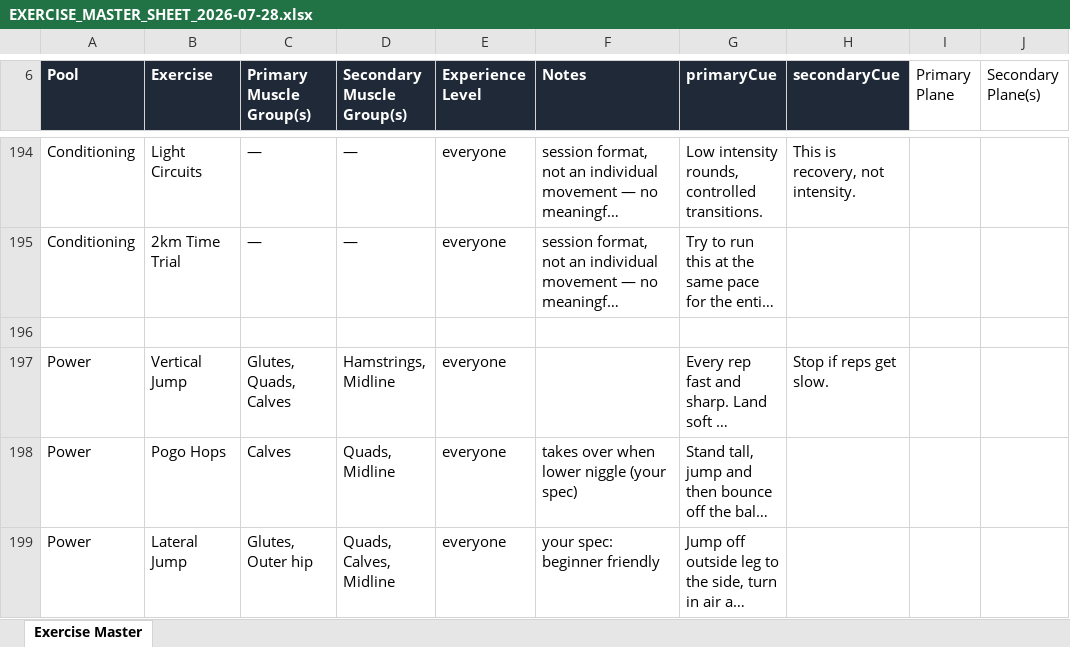
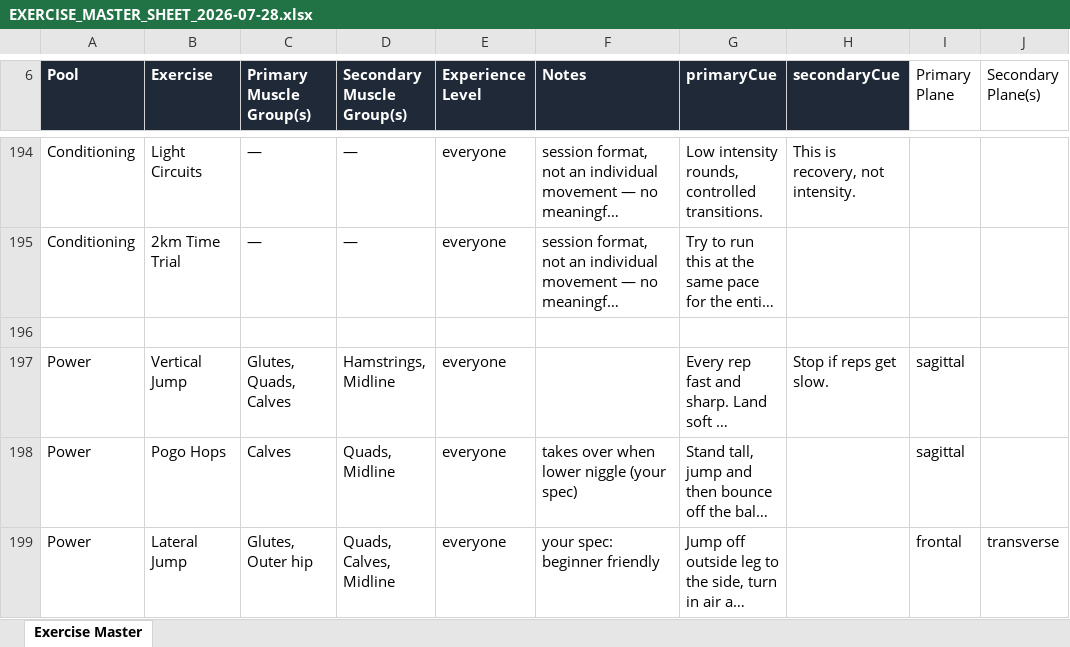
Before and after one commit to sg-screener/local-footy-athlete, an Excel workbook: docs/EXERCISE_MASTER_SHEET_2026-07-28.xlsx, sheet Exercise Master, drawn as a sheet; only a part is shown, gaps mark what is left out; long unchanged cells end in …; values as stored, in another font and other column widths than the file's, no borders; the diff covers the shown part only; the diff names each change by its address in the sheet, - before the commit and + after, or states it on an @@ line.

Commit message:
Complete movement-plane metadata
Agent: fivebridge

```diff
--- a/docs/EXERCISE_MASTER_SHEET_2026-07-28.xlsx (sheet Exercise Master)
+++ b/docs/EXERCISE_MASTER_SHEET_2026-07-28.xlsx (sheet Exercise Master)
-I197:I198 (Primary Plane): (empty)
+I197:I198 (Primary Plane): sagittal
-I199 (Primary Plane): (empty)
+I199 (Primary Plane): frontal
-J199 (Secondary Plane(s)): (empty)
+J199 (Secondary Plane(s)): transverse
```
Also changed, not shown: 14 edited cells elsewhere in this sheet, 4 other files.
